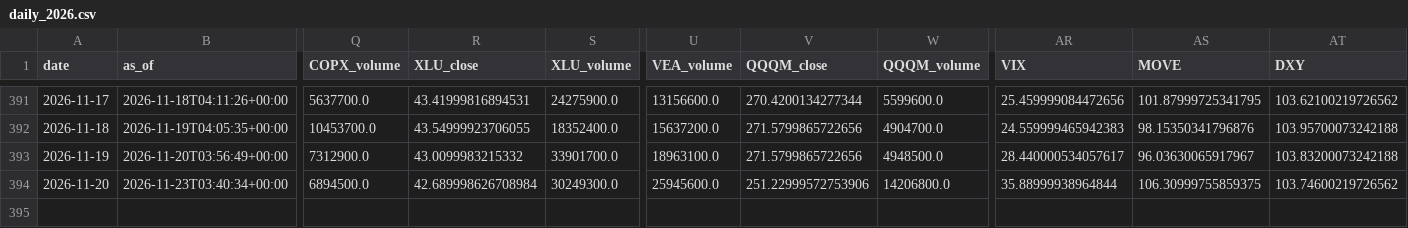
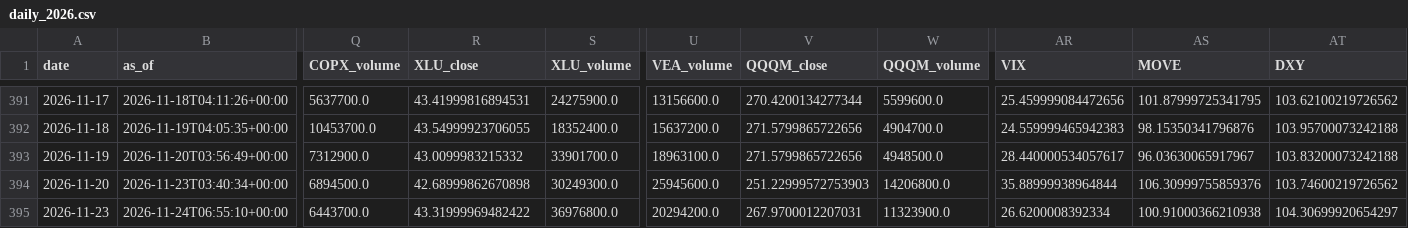
Before and after one commit to daifulee/invictus-data, a CSV file: data/daily_2026.csv, drawn as a sheet; only a part is shown, gaps mark what is left out; rows hold the shown columns only; the diff names each change by its address in the sheet, - before the commit and + after, or states it on an @@ line.

Commit message:
daily: 2026-11-24 data update [skip ci]

```diff
--- a/data/daily_2026.csv
+++ b/data/daily_2026.csv
-R394 (XLU_close): 42.689998626708984
+R394 (XLU_close): 42.68999862670898
-V394 (QQQM_close): 251.22999572753906
+V394 (QQQM_close): 251.22999572753903
-AS394 (MOVE): 106.30999755859375
+AS394 (MOVE): 106.30999755859376
+row 395: 2026-11-23 | 2026-11-24T06:55:10+00:00 | 6443700.0 | 43.31999969482422 | 36976800.0 | 20294200.0 | 267.9700012207031 | 11323900.0 | 26.6200008392334 | 100.91000366210938 | 104.30699920654297
```
Also changed, not shown: 1 other file.
